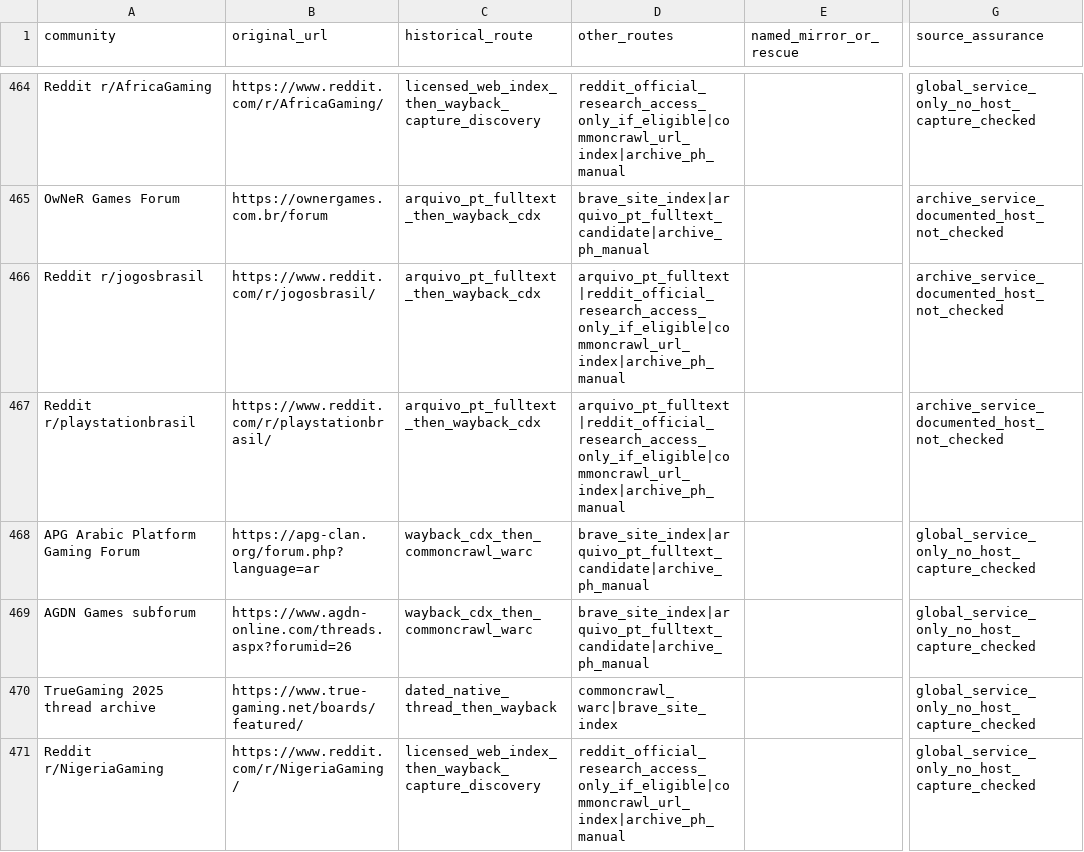
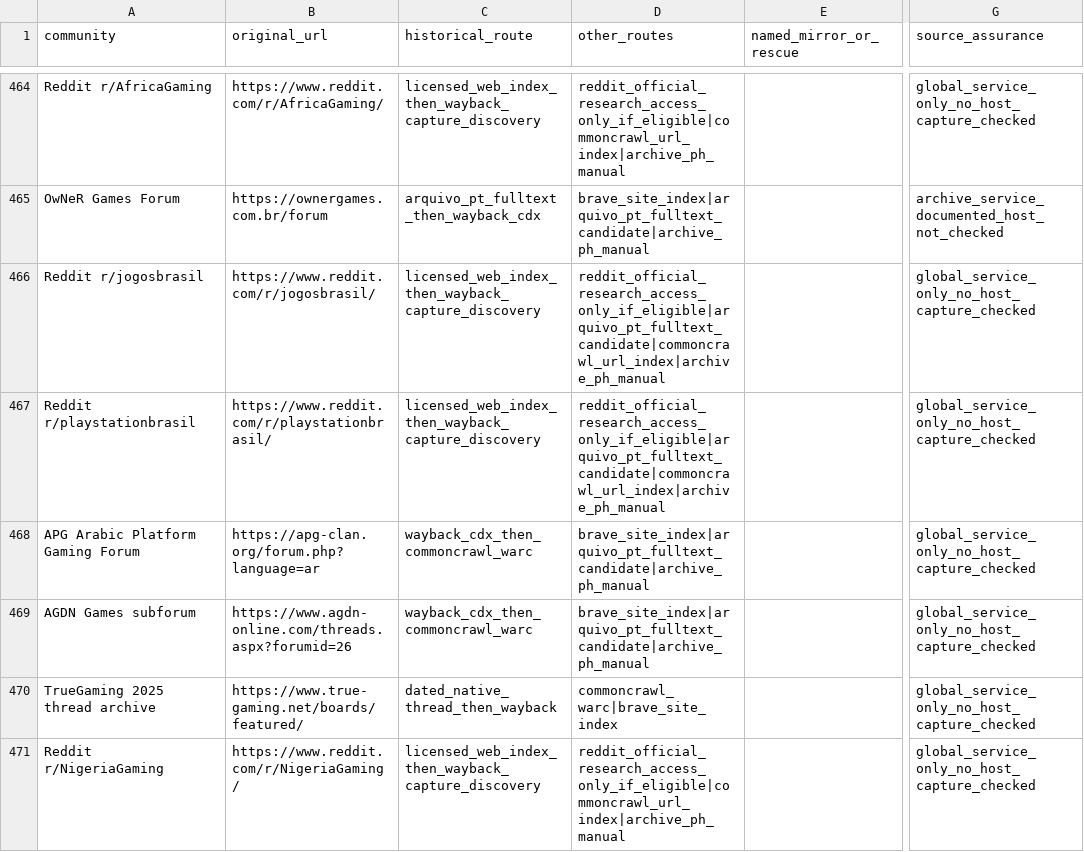
Before and after one commit to gamesbyian/GRA-EDISNI, a TSV file: data/reference/global-gaming-forum-archive-routes.tsv, drawn as a sheet; only a part is shown, gaps mark what is left out; the diff covers the shown part only; the diff names each change by its address in the sheet, - before the commit and + after, or states it on an @@ line.

Commit message:
research: keep Brazilian subreddit archive routing policy-gated rather than promoting Arquivo.pt

```diff
--- a/data/reference/global-gaming-forum-archive-routes.tsv
+++ b/data/reference/global-gaming-forum-archive-routes.tsv
-C466:C467 (historical_route): arquivo_pt_fulltext_then_wayback_cdx
+C466:C467 (historical_route): licensed_web_index_then_wayback_capture_discovery
-D466:D467 (other_routes): arquivo_pt_fulltext|reddit_official_research_access_only_if_eligible|commoncrawl_url_index|archive_ph_manual
+D466:D467 (other_routes): reddit_official_research_access_only_if_eligible|arquivo_pt_fulltext_candidate|commoncrawl_url_index|archive_ph_manual
-G466:G467 (source_assurance): archive_service_documented_host_not_checked
+G466:G467 (source_assurance): global_service_only_no_host_capture_checked
```
Also changed, not shown: 12 edited cells elsewhere in this file.
